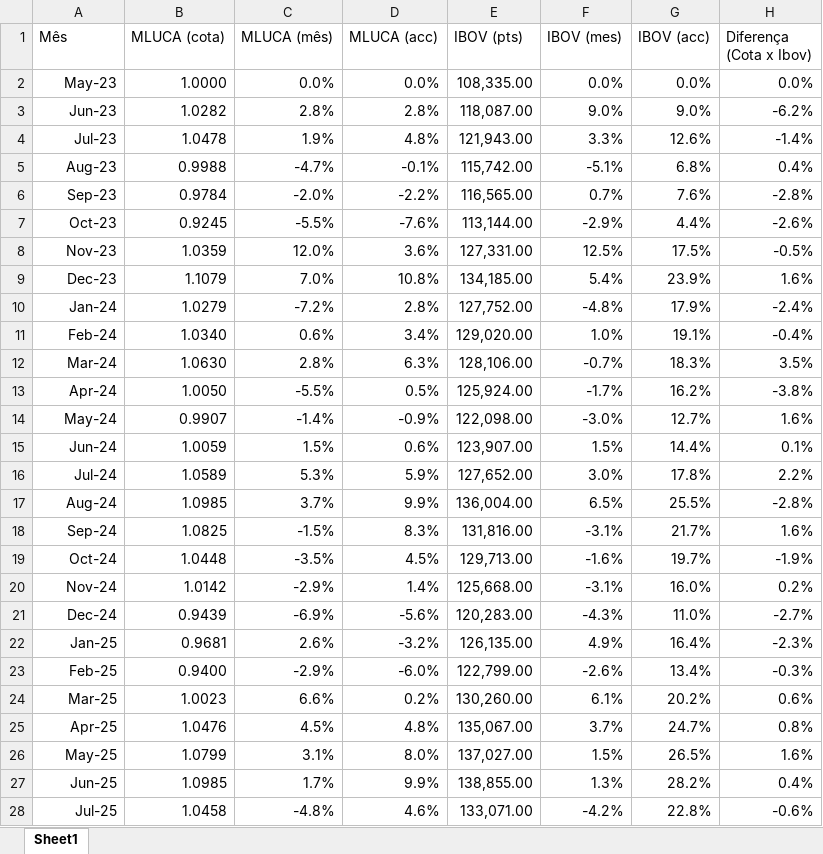
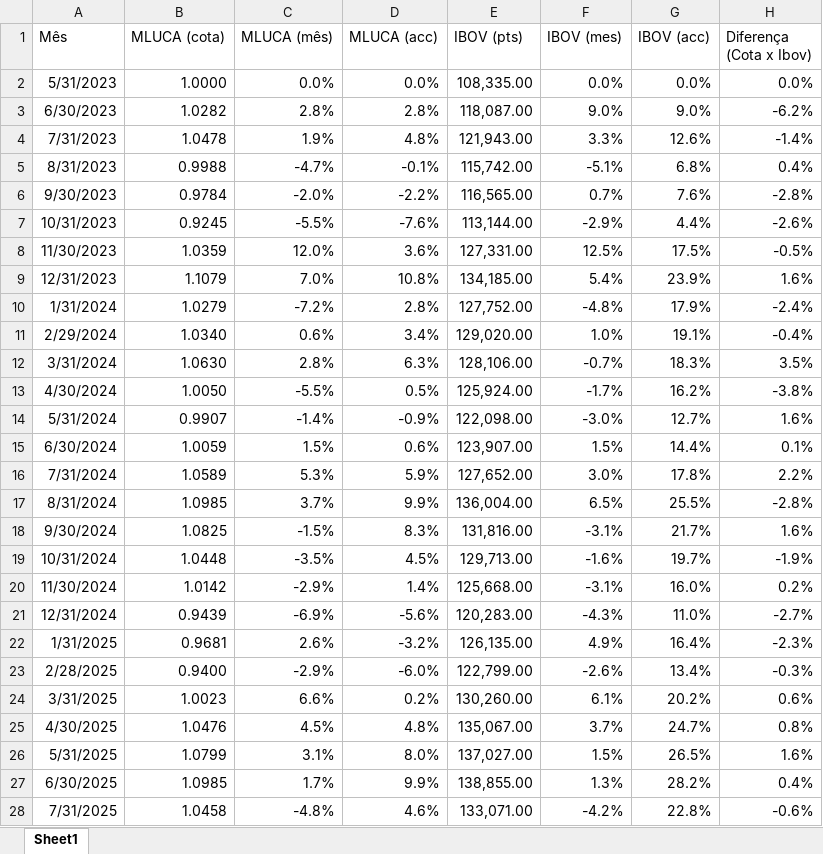
Before and after one commit to mlucabr/clube, an Excel workbook: mluca.xlsx, sheet Sheet1, drawn as a sheet; only a part is shown; values as stored, in another font and other column widths than the file's, no borders; the diff covers the shown part only; the diff names each change by its address in the sheet, - before the commit and + after, or states it on an @@ line.

Commit message:
Add files via upload

```diff
--- a/mluca.xlsx (sheet Sheet1)
+++ b/mluca.xlsx (sheet Sheet1)
-A2 (Mês): May-23
+A2 (Mês): 5/31/2023
-A3 (Mês): Jun-23
+A3 (Mês): 6/30/2023
-A4 (Mês): Jul-23
+A4 (Mês): 7/31/2023
-A5 (Mês): Aug-23
+A5 (Mês): 8/31/2023
-A6 (Mês): Sep-23
+A6 (Mês): 9/30/2023
-A7 (Mês): Oct-23
+A7 (Mês): 10/31/2023
-A8 (Mês): Nov-23
+A8 (Mês): 11/30/2023
-A9 (Mês): Dec-23
+A9 (Mês): 12/31/2023
-A10 (Mês): Jan-24
+A10 (Mês): 1/31/2024
-A11 (Mês): Feb-24
+A11 (Mês): 2/29/2024
-A12 (Mês): Mar-24
+A12 (Mês): 3/31/2024
-A13 (Mês): Apr-24
+A13 (Mês): 4/30/2024
-A14 (Mês): May-24
+A14 (Mês): 5/31/2024
-A15 (Mês): Jun-24
+A15 (Mês): 6/30/2024
-A16 (Mês): Jul-24
+A16 (Mês): 7/31/2024
-A17 (Mês): Aug-24
+A17 (Mês): 8/31/2024
-A18 (Mês): Sep-24
+A18 (Mês): 9/30/2024
-A19 (Mês): Oct-24
+A19 (Mês): 10/31/2024
-A20 (Mês): Nov-24
+A20 (Mês): 11/30/2024
-A21 (Mês): Dec-24
+A21 (Mês): 12/31/2024
-A22 (Mês): Jan-25
+A22 (Mês): 1/31/2025
-A23 (Mês): Feb-25
+A23 (Mês): 2/28/2025
-A24 (Mês): Mar-25
+A24 (Mês): 3/31/2025
-A25 (Mês): Apr-25
+A25 (Mês): 4/30/2025
-A26 (Mês): May-25
+A26 (Mês): 5/31/2025
-A27 (Mês): Jun-25
+A27 (Mês): 6/30/2025
-A28 (Mês): Jul-25
+A28 (Mês): 7/31/2025
```
Also changed, not shown: 3 edited cells elsewhere in this sheet.
